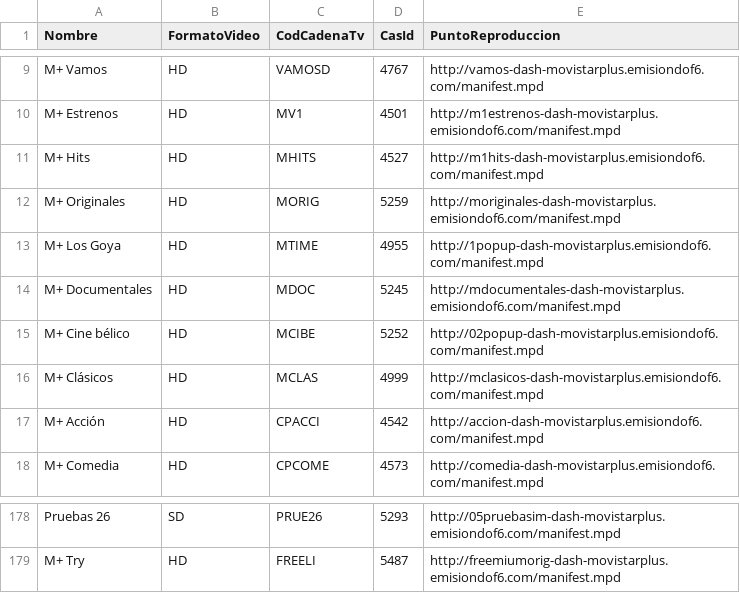
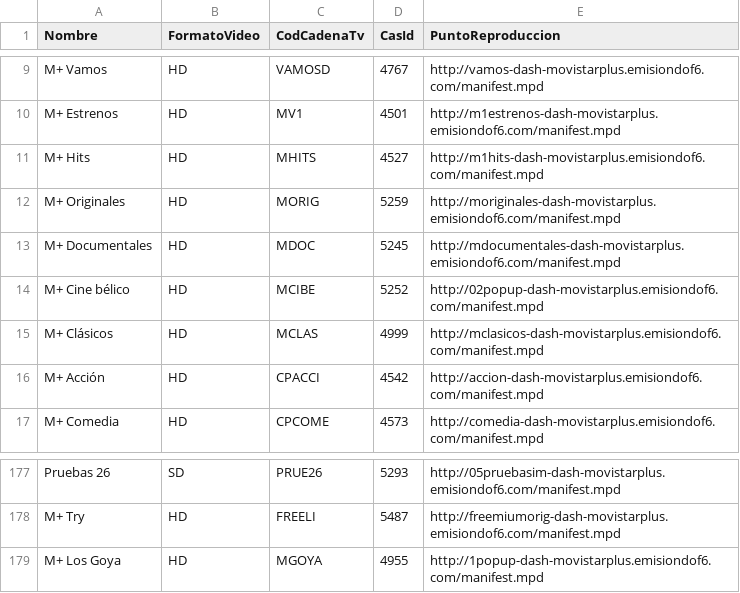
Before and after one commit to 1YZTOOAr/Mfeed, a CSV file: difusion.csv, drawn as a sheet; only a part is shown, gaps mark what is left out; removed rows and columns are numbered as before the commit, all else as after; the diff names each change by its address in the sheet, - before the commit and + after, or states it on an @@ line.

```diff
--- a/difusion.csv
+++ b/difusion.csv
-row 13: M+ Los Goya | HD | MTIME | 4955 | http://1popup-dash-movistarplus.emisiondof6.com/manifest.mpd
+row 179: M+ Los Goya | HD | MGOYA | 4955 | http://1popup-dash-movistarplus.emisiondof6.com/manifest.mpd
```
Also changed, not shown: ott.csv.
